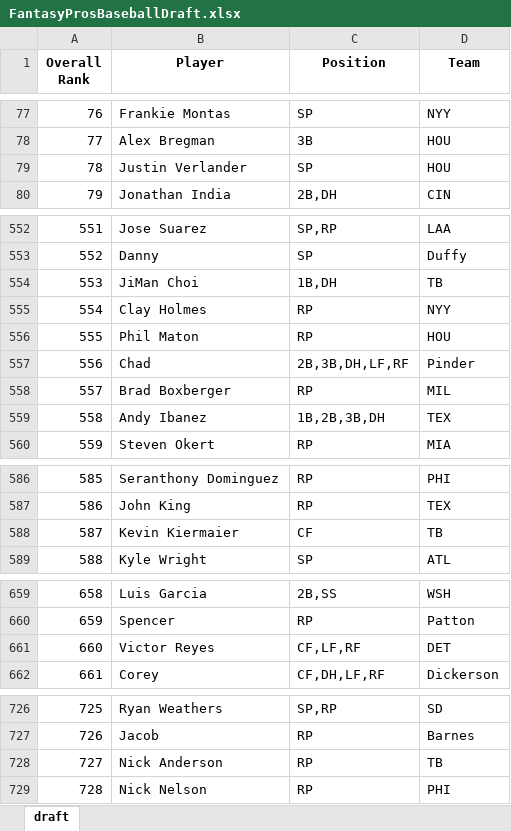
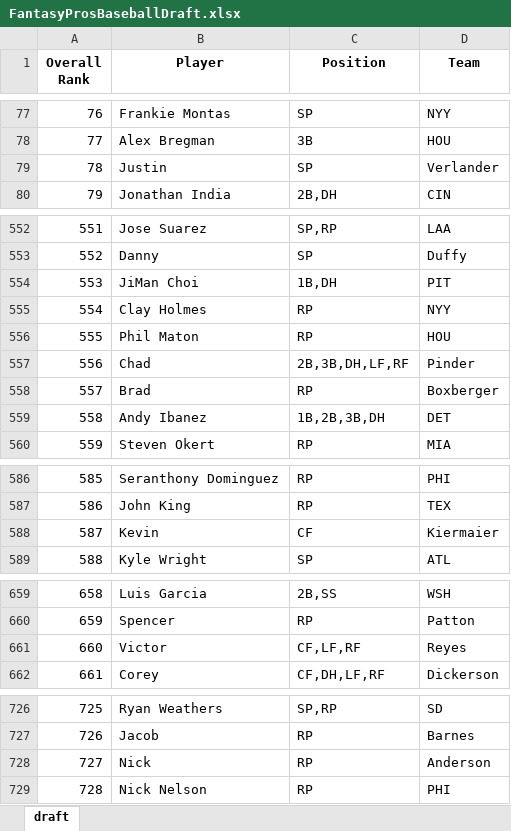
Before and after one commit to barbacbd/FantasyRankings, an Excel workbook: docs/FantasyProsBaseballDraft.xlsx, sheet draft, drawn as a sheet; only a part is shown, gaps mark what is left out; values as stored, in another font and other column widths than the file's, no borders; the diff covers the shown part only; the diff names each change by its address in the sheet, - before the commit and + after, or states it on an @@ line.

Commit message:
[Automated Commit]: Updating fantasy rankings information.

```diff
--- a/docs/FantasyProsBaseballDraft.xlsx (sheet draft)
+++ b/docs/FantasyProsBaseballDraft.xlsx (sheet draft)
-B79 (Player): Justin Verlander
+B79 (Player): Justin
-D79 (Team): HOU
+D79 (Team): Verlander
-D554 (Team): TB
+D554 (Team): PIT
-B558 (Player): Brad Boxberger
+B558 (Player): Brad
-D558 (Team): MIL
+D558 (Team): Boxberger
-D559 (Team): TEX
+D559 (Team): DET
-B588 (Player): Kevin Kiermaier
+B588 (Player): Kevin
-D588 (Team): TB
+D588 (Team): Kiermaier
-B661 (Player): Victor Reyes
+B661 (Player): Victor
-D661 (Team): DET
+D661 (Team): Reyes
-B728 (Player): Nick Anderson
+B728 (Player): Nick
-D728 (Team): TB
+D728 (Team): Anderson
```
Also changed, not shown: 8 edited cells elsewhere in this sheet, docs/FantasyProsBasketballDraft.xlsx, docs/FantasyProsFootballDraft.xlsx, 8 other files.
